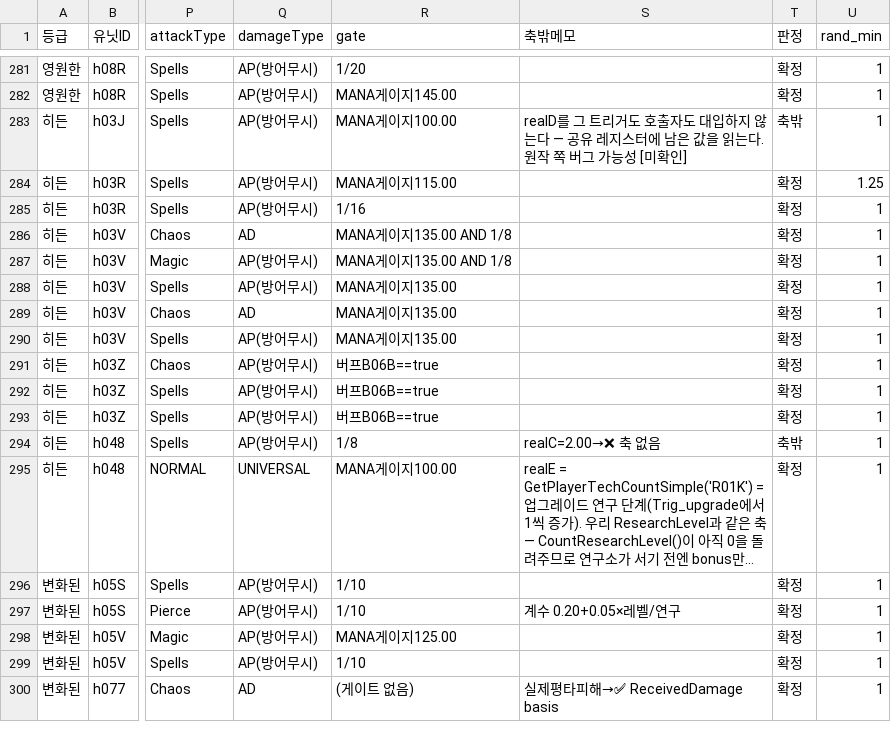
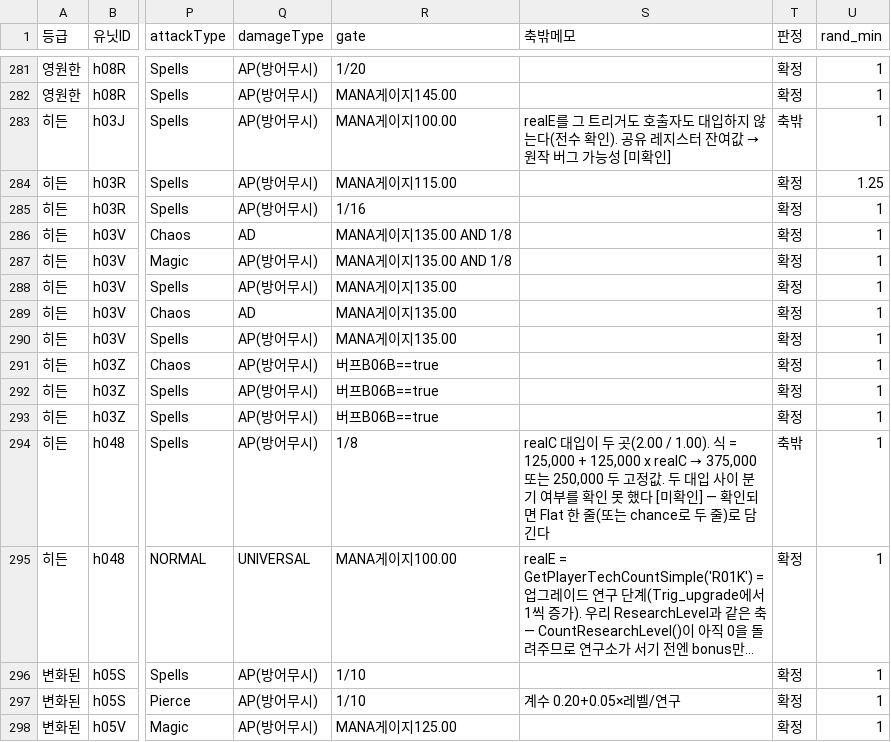
Before and after one commit to aabyess/GuilRandomDefense, a CSV file: Docs/reference/ORIGINAL_UNLISTED_SKILL_EFFECTS.csv, drawn as a sheet; only a part is shown, gaps mark what is left out; the shorter side is filled out with more unchanged rows; long unchanged cells end in …; the diff covers the shown part only; the diff names each change by its address in the sheet, - before the commit and + after, or states it on an @@ line.

```diff
--- a/Docs/reference/ORIGINAL_UNLISTED_SKILL_EFFECTS.csv
+++ b/Docs/reference/ORIGINAL_UNLISTED_SKILL_EFFECTS.csv
@@ S283 (축밖메모): realD를 그 트리거도 호출자도 대입하지 않는다 — 공유 레지스터에 남은 값을 읽는다. 원작 쪽 버그… → realE를 그 트리거도 호출자도 대입하지 않는다(전수 확인). 공유 레지스터 잔여값 → 원작 버그… @@
@@ S294 (축밖메모): realC=2.00→❌ 축 없음 → realC 대입이 두 곳(2.00 / 1.00). 식 = 125,000 + 125,000 x realC → 375,000 또는 250,000 두 고정값. 두 대입 사이 분기 여부를 확인 못 했다 [미확인] — 확인되면 Flat 한 줄(또는 chance로 두 줄)로 담긴다 @@
```
Also changed, not shown: 35 edited cells elsewhere in this file, 1 other file.
